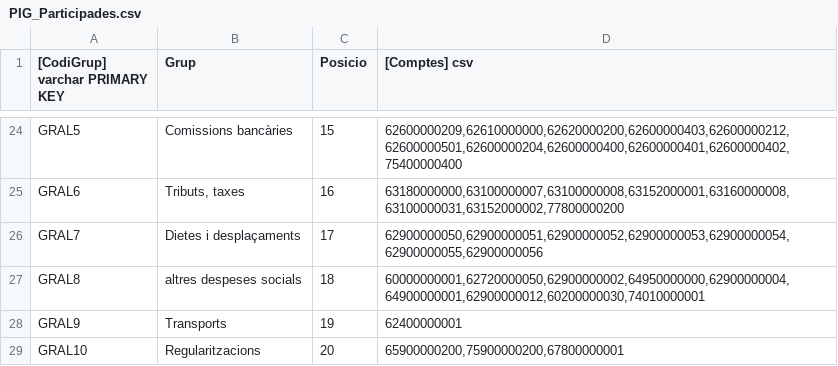
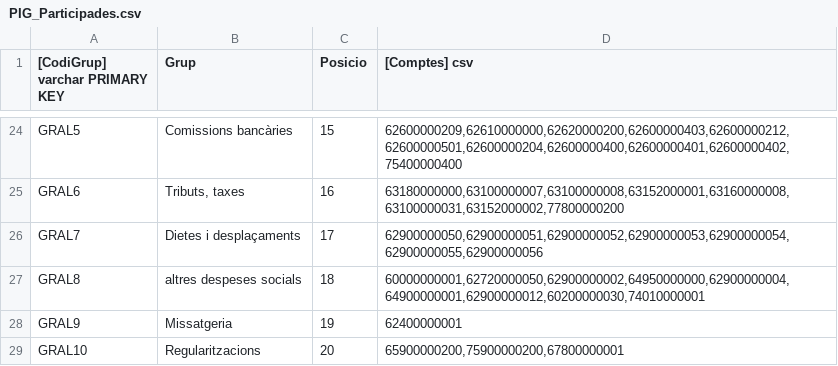
Before and after one commit to crono-bi/hjb-recursos, a CSV file: csv/HJB/PIG_Participades.csv, drawn as a sheet; only a part is shown, gaps mark what is left out; the diff names each change by its address in the sheet, - before the commit and + after, or states it on an @@ line.

Commit message:
Archivo editado `csv/HJB/PIG_Participades.csv`

```diff
--- a/csv/HJB/PIG_Participades.csv
+++ b/csv/HJB/PIG_Participades.csv
-B28 (Grup): Transports
+B28 (Grup): Missatgeria
```
